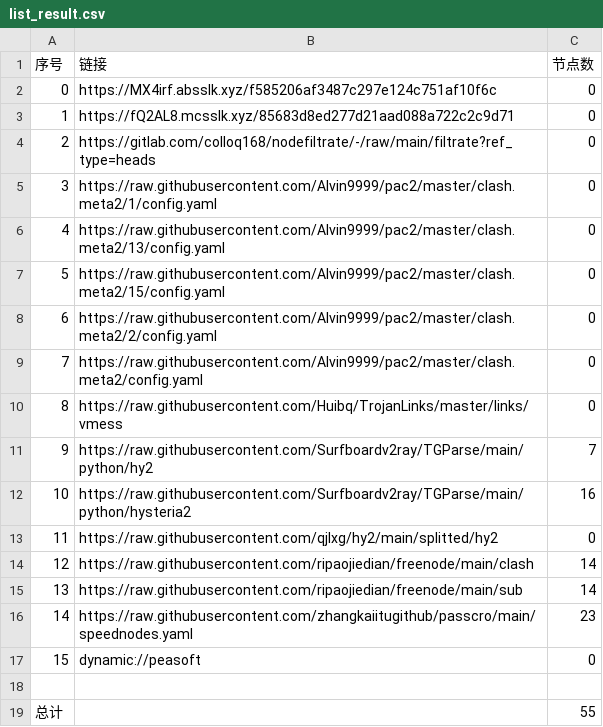
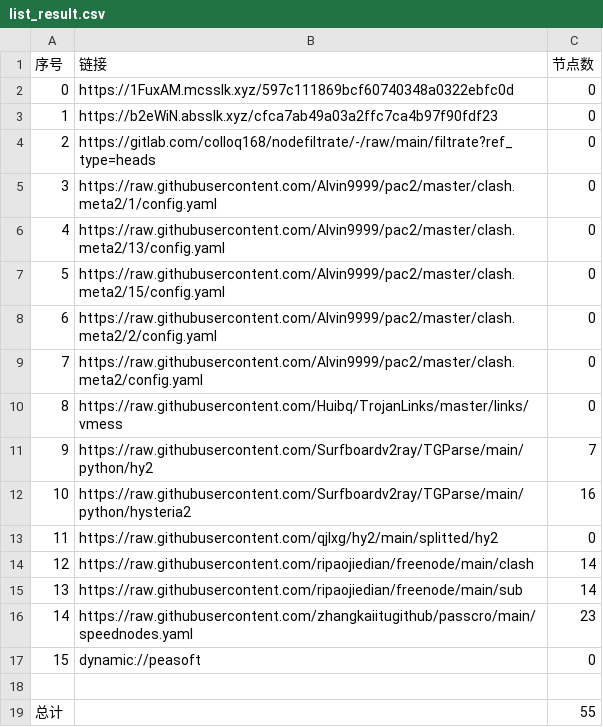
Before and after one commit to sileopro/AutoMergePublicNodes, a CSV file: list_result.csv, drawn as a sheet.

```diff
--- a/list_result.csv
+++ b/list_result.csv
@@ -1,4 +1,4 @@
 序号,链接,节点数
-0,https://MX4irf.absslk.xyz/f585206af3487c297e124c751af10f6c,0
-1,https://fQ2AL8.mcsslk.xyz/85683d8ed277d21aad088a722c2c9d71,0
+0,https://1FuxAM.mcsslk.xyz/597c111869bcf60740348a0322ebfc0d,0
+1,https://b2eWiN.absslk.xyz/cfca7ab49a03a2ffc7ca4b97f90fdf23,0
 2,https://gitlab.com/colloq168/nodefiltrate/-/raw/main/filtrate?ref_type=heads,0
```
Also changed, not shown: 3 other files.
